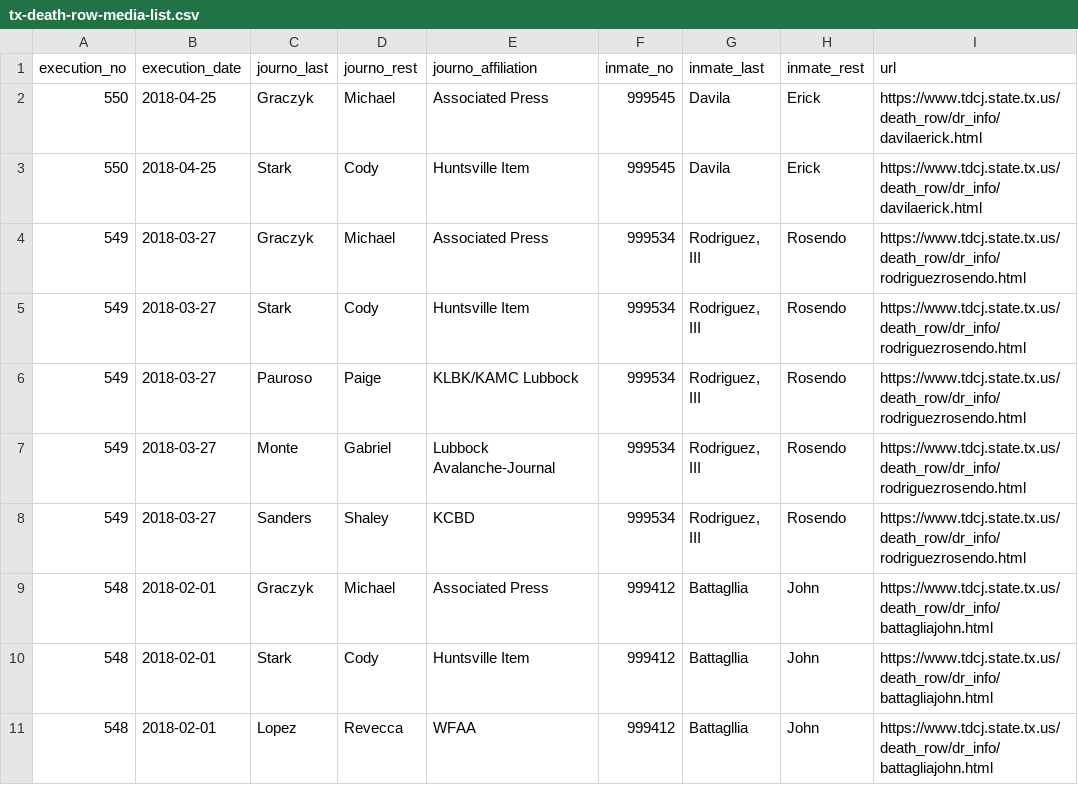
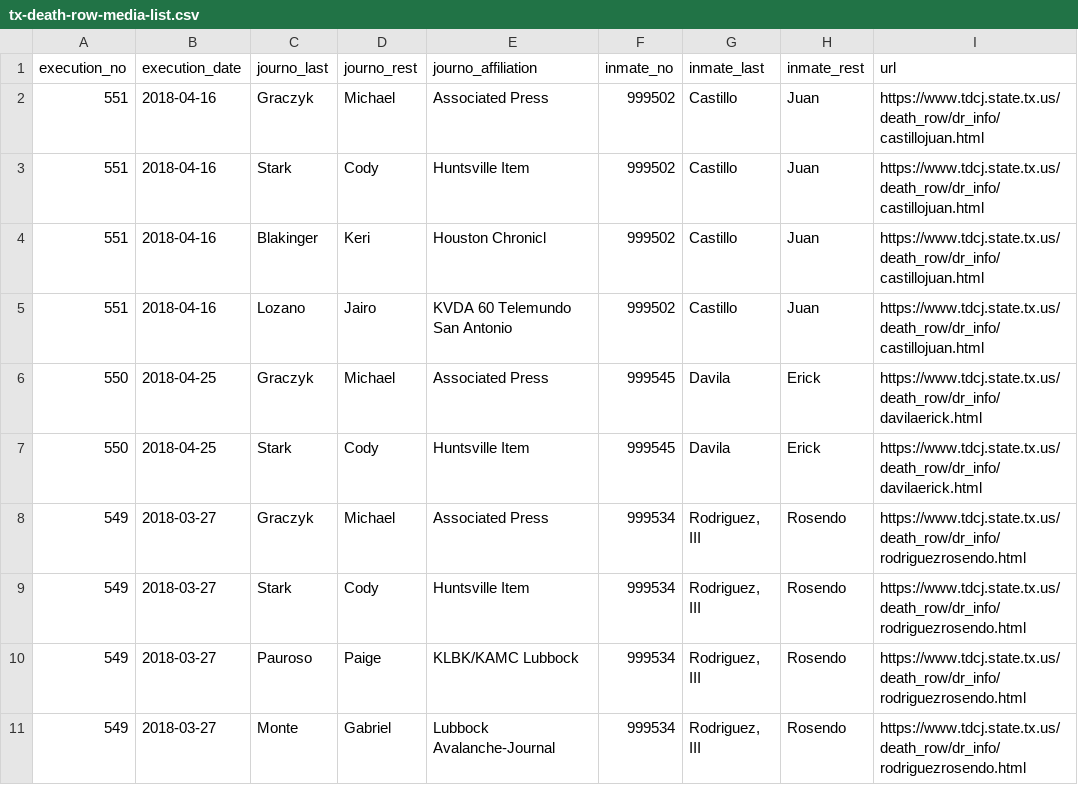
Before and after one commit to cjwinchester/tx-death-row-media-witnesses, a CSV file: tx-death-row-media-list.csv, drawn as a sheet; only a part is shown; the shorter side is filled out with more unchanged rows; the diff names each change by its address in the sheet, - before the commit and + after, or states it on an @@ line.

Commit message:
add castillo execution

```diff
--- a/tx-death-row-media-list.csv
+++ b/tx-death-row-media-list.csv
+row 2: 551 | 2018-04-16 | Graczyk | Michael | Associated Press | 999502 | Castillo | Juan | https://www.tdcj.state.tx.us/death_row/dr_info/castillojuan.html
+row 3: 551 | 2018-04-16 | Stark | Cody | Huntsville Item | 999502 | Castillo | Juan | https://www.tdcj.state.tx.us/death_row/dr_info/castillojuan.html
+row 4: 551 | 2018-04-16 | Blakinger | Keri | Houston Chronicl | 999502 | Castillo | Juan | https://www.tdcj.state.tx.us/death_row/dr_info/castillojuan.html
+row 5: 551 | 2018-04-16 | Lozano | Jairo | KVDA 60 Telemundo San Antonio | 999502 | Castillo | Juan | https://www.tdcj.state.tx.us/death_row/dr_info/castillojuan.html
```
